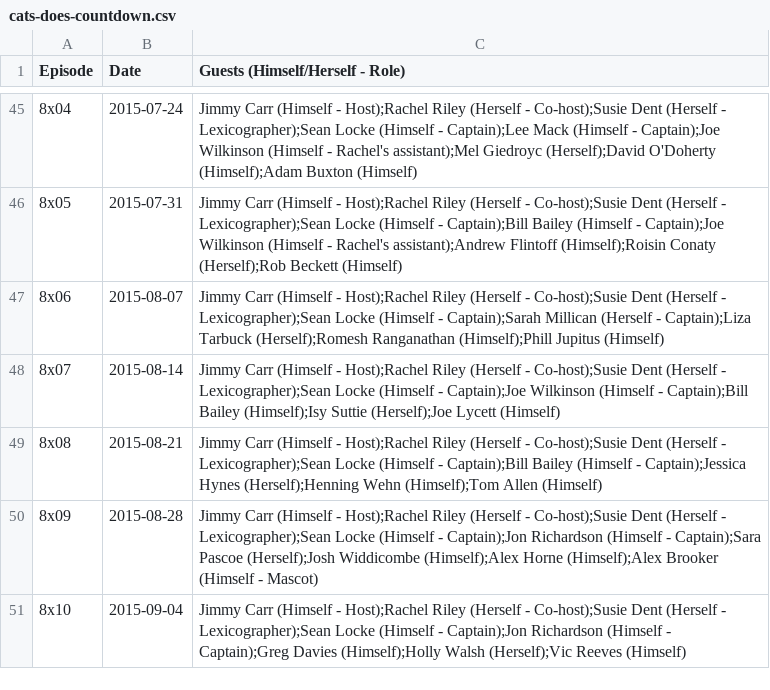
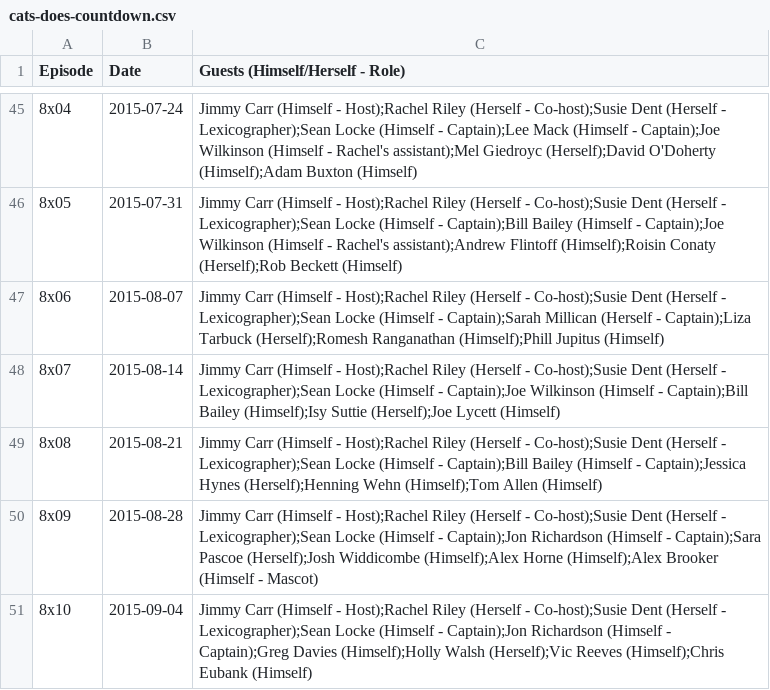
Before and after one commit to slowe/panelshows, a CSV file: data/cats-does-countdown.csv, drawn as a sheet; only a part is shown, gaps mark what is left out.

Commit message:
Add Chris Eubank

```diff
--- a/data/cats-does-countdown.csv
+++ b/data/cats-does-countdown.csv
@@ -50,2 +50,2 @@ Episode,Date,Guests (Himself/Herself - Role)
 8x09,2015-08-28,Jimmy Carr (Himself - Host);Rachel Riley (Herself - Co-host);Susie Dent (Herself - Lexicographer);Sean Locke (Himself - Captain);Jon Richardson (Himself - Captain);Sara Pascoe (Herself);Josh Widdicombe (Himself);Alex Horne (Himself);Alex Brooker (Himself - Mascot)
-8x10,2015-09-04,Jimmy Carr (Himself - Host);Rachel Riley (Herself - Co-host);Susie Dent (Herself - Lexicographer);Sean Locke (Himself - Captain);Jon Richardson (Himself - Captain);Greg Davies (Himself);Holly Walsh (Herself);Vic Reeves (Himself)
+8x10,2015-09-04,Jimmy Carr (Himself - Host);Rachel Riley (Herself - Co-host);Susie Dent (Herself - Lexicographer);Sean Locke (Himself - Captain);Jon Richardson (Himself - Captain);Greg Davies (Himself);Holly Walsh (Herself);Vic Reeves (Himself);Chris Eubank (Himself)
```
Also changed, not shown: 1 other file.
